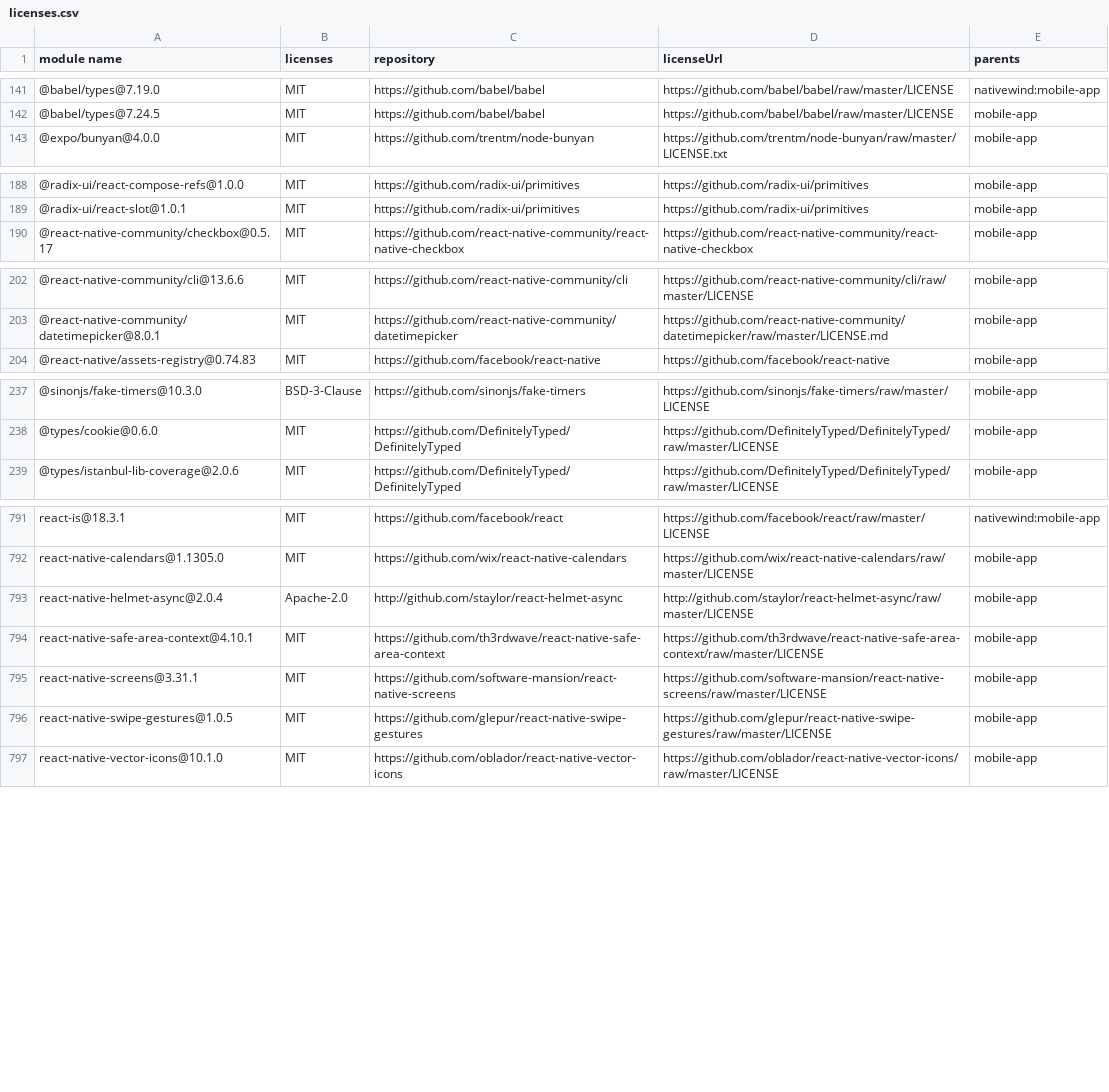
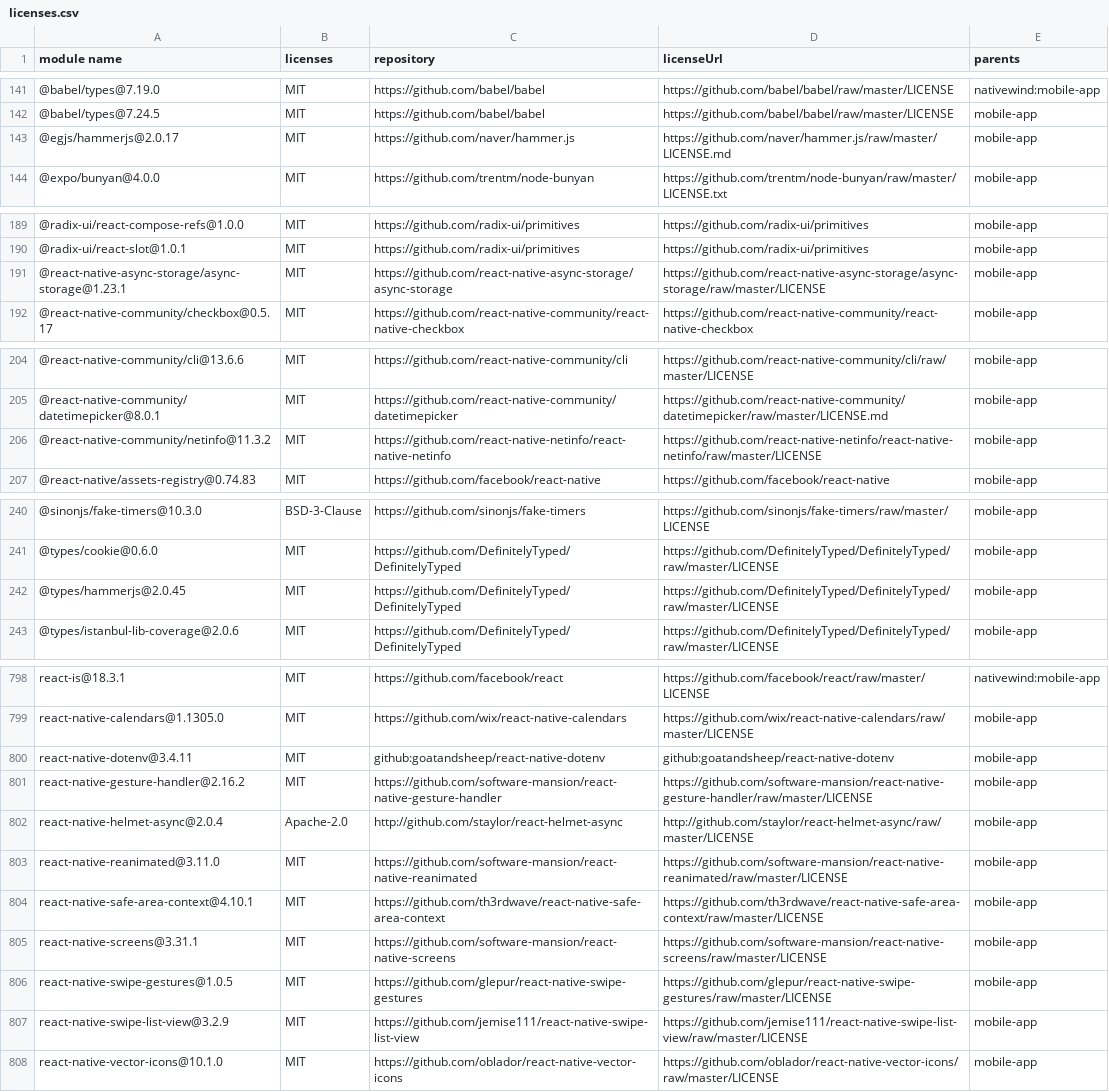
Before and after one commit to siceci/mobile-app, a CSV file: licenses.csv, drawn as a sheet; only a part is shown, gaps mark what is left out; the diff covers the shown part only.

```diff
--- a/licenses.csv
+++ b/licenses.csv
@@ -142,2 +142,3 @@
 "@babel/types@7.24.5","MIT","https://github.com/babel/babel","https://github.com/babel/babel/raw/master/LICENSE","mobile-app"
+"@egjs/hammerjs@2.0.17","MIT","https://github.com/naver/hammer.js","https://github.com/naver/hammer.js/raw/master/LICENSE.md","mobile-app"
 "@expo/bunyan@4.0.0","MIT","https://github.com/trentm/node-bunyan","https://github.com/trentm/node-bunyan/raw/master/LICENSE.txt","mobile-app"
@@ -189,2 +190,3 @@
 "@radix-ui/react-slot@1.0.1","MIT","https://github.com/radix-ui/primitives","https://github.com/radix-ui/primitives","mobile-app"
+"@react-native-async-storage/async-storage@1.23.1","MIT","https://github.com/react-native-async-storage/async-storage","https://github.com/react-native-async-storage/async-storage/raw/master/LICENSE","mobile-app"
 "@react-native-community/checkbox@0.5.17","MIT","https://github.com/react-native-community/react-native-checkbox","https://github.com/react-native-community/react-native-checkbox","mobile-app"
@@ -203,2 +205,3 @@
 "@react-native-community/datetimepicker@8.0.1","MIT","https://github.com/react-native-community/datetimepicker","https://github.com/react-native-community/datetimepicker/raw/master/LICENSE.md","mobile-app"
+"@react-native-community/netinfo@11.3.2","MIT","https://github.com/react-native-netinfo/react-native-netinfo","https://github.com/react-native-netinfo/react-native-netinfo/raw/master/LICENSE","mobile-app"
 "@react-native/assets-registry@0.74.83","MIT","https://github.com/facebook/react-native","https://github.com/facebook/react-native","mobile-app"
@@ -238,2 +241,3 @@
 "@types/cookie@0.6.0","MIT","https://github.com/DefinitelyTyped/DefinitelyTyped","https://github.com/DefinitelyTyped/DefinitelyTyped/raw/master/LICENSE","mobile-app"
+"@types/hammerjs@2.0.45","MIT","https://github.com/DefinitelyTyped/DefinitelyTyped","https://github.com/DefinitelyTyped/DefinitelyTyped/raw/master/LICENSE","mobile-app"
 "@types/istanbul-lib-coverage@2.0.6","MIT","https://github.com/DefinitelyTyped/DefinitelyTyped","https://github.com/DefinitelyTyped/DefinitelyTyped/raw/master/LICENSE","mobile-app"
@@ -792,3 +799,6 @@
 "react-native-calendars@1.1305.0","MIT","https://github.com/wix/react-native-calendars","https://github.com/wix/react-native-calendars/raw/master/LICENSE","mobile-app"
+"react-native-dotenv@3.4.11","MIT","github:goatandsheep/react-native-dotenv","github:goatandsheep/react-native-dotenv","mobile-app"
+"react-native-gesture-handler@2.16.2","MIT","https://github.com/software-mansion/react-native-gesture-handler","https://github.com/software-mansion/react-native-gesture-handler/raw/master/LICENSE","mobile-app"
 "react-native-helmet-async@2.0.4","Apache-2.0","http://github.com/staylor/react-helmet-async","http://github.com/staylor/react-helmet-async/raw/master/LICENSE","mobile-app"
+"react-native-reanimated@3.11.0","MIT","https://github.com/software-mansion/react-native-reanimated","https://github.com/software-mansion/react-native-reanimated/raw/master/LICENSE","mobile-app"
 "react-native-safe-area-context@4.10.1","MIT","https://github.com/th3rdwave/react-native-safe-area-context","https://github.com/th3rdwave/react-native-safe-area-context/raw/master/LICENSE","mobile-app"
@@ -796,2 +806,3 @@
 "react-native-swipe-gestures@1.0.5","MIT","https://github.com/glepur/react-native-swipe-gestures","https://github.com/glepur/react-native-swipe-gestures/raw/master/LICENSE","mobile-app"
+"react-native-swipe-list-view@3.2.9","MIT","https://github.com/jemise111/react-native-swipe-list-view","https://github.com/jemise111/react-native-swipe-list-view/raw/master/LICENSE","mobile-app"
 "react-native-vector-icons@10.1.0","MIT","https://github.com/oblador/react-native-vector-icons","https://github.com/oblador/react-native-vector-icons/raw/master/LICENSE","mobile-app"
```
Also changed, not shown: 3 added rows elsewhere in this file, 34 other files.
